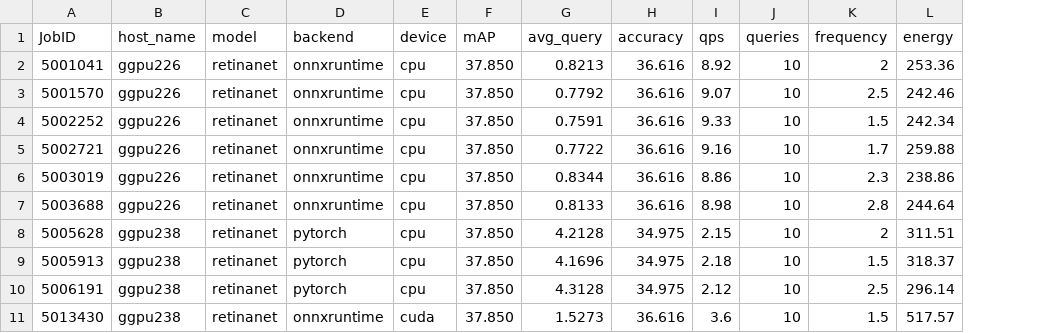
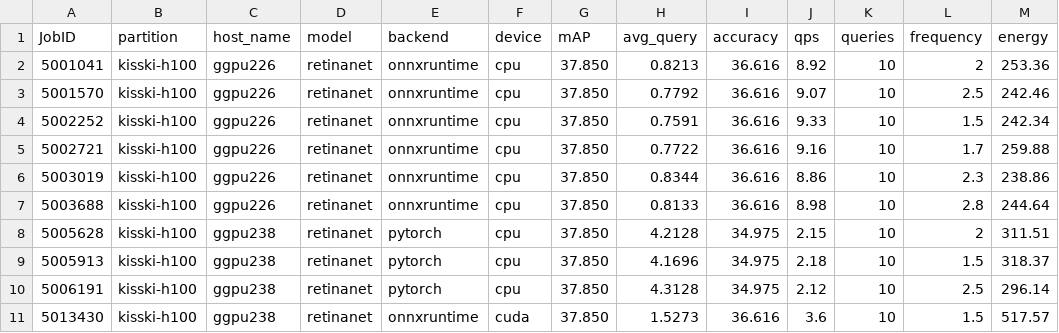
Before and after one commit to PabloJM21/energy_data, a CSV file: output_all.csv, drawn as a sheet; only a part is shown; the diff names each change by its address in the sheet, - before the commit and + after, or states it on an @@ line.

Commit message:
Update output_all.csv

```diff
--- a/output_all.csv
+++ b/output_all.csv
+column B (partition), rows 2-11: all kisski-h100
```
